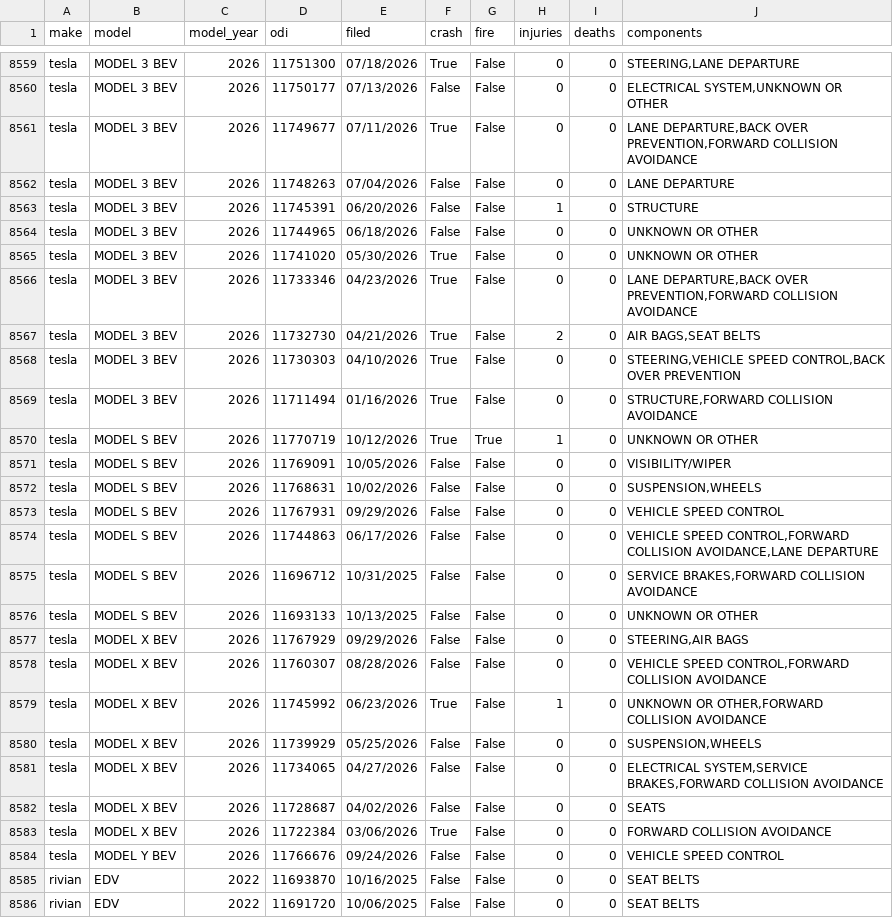
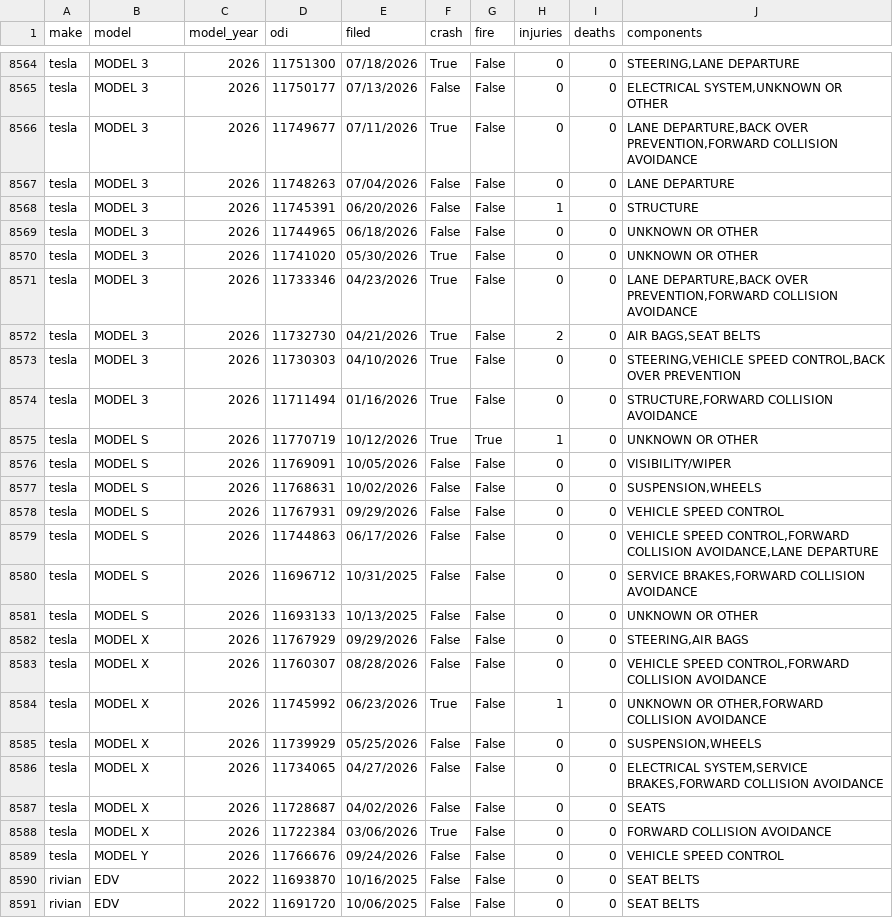
Before and after one commit to Shubham080802/tesla-Rivian-dashboard, a CSV file: data/external/research/nhtsa_complaints.csv, drawn as a sheet; only a part is shown, gaps mark what is left out; addresses are those after the commit; the diff covers the shown part only; the diff names each change by its address in the sheet, - before the commit and + after, or states it on an @@ line.

```diff
--- a/data/external/research/nhtsa_complaints.csv
+++ b/data/external/research/nhtsa_complaints.csv
-B8564:B8574 (model): MODEL 3 BEV
+B8564:B8574 (model): MODEL 3
-B8575:B8581 (model): MODEL S BEV
+B8575:B8581 (model): MODEL S
-B8582:B8588 (model): MODEL X BEV
+B8582:B8588 (model): MODEL X
-B8589 (model): MODEL Y BEV
+B8589 (model): MODEL Y
```
Also changed, not shown: 5 added rows and 65 edited cells elsewhere in this file, 8 other files.
